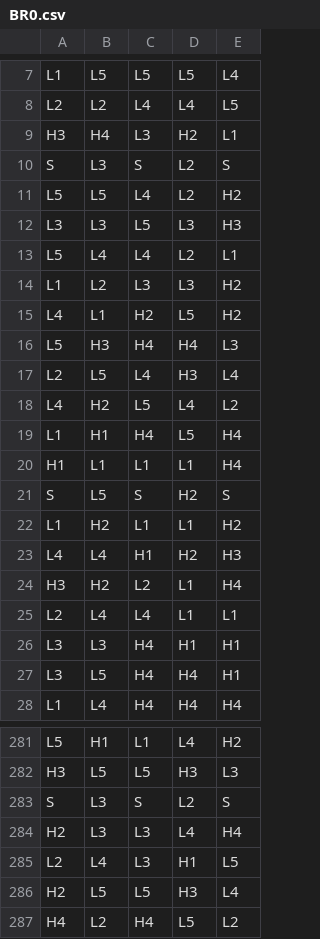
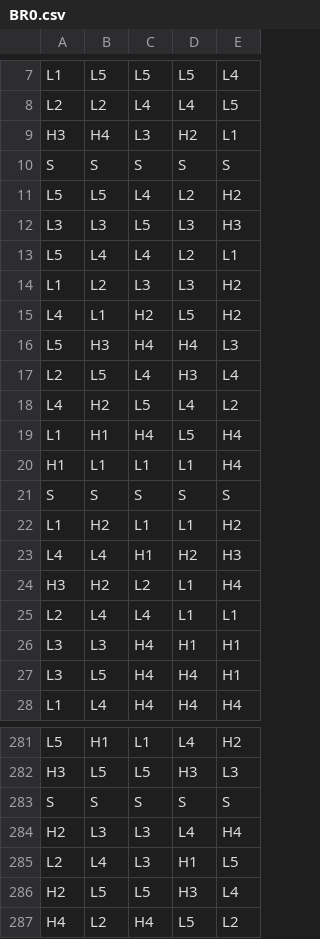
Before and after one commit to shtnsl/math-sdk, a CSV file: games/0_0_0/reels/BR0.csv, drawn as a sheet; only a part is shown, gaps mark what is left out.

```diff
--- a/games/0_0_0/reels/BR0.csv
+++ b/games/0_0_0/reels/BR0.csv
@@ -9,3 +9,3 @@ L2,L2,L4,L4,L5
 H3,H4,L3,H2,L1
-S,L3,S,L2,S
+S,S,S,S,S
 L5,L5,L4,L2,H2
@@ -20,3 +20,3 @@ L1,H1,H4,L5,H4
 H1,L1,L1,L1,H4
-S,L5,S,H2,S
+S,S,S,S,S
 L1,H2,L1,L1,H2
@@ -282,3 +282,3 @@ L5,H1,L1,L4,H2
 H3,L5,L5,H3,L3
-S,L3,S,L2,S
+S,S,S,S,S
 H2,L3,L3,L4,H4
```
Also changed, not shown: 14 other files.
